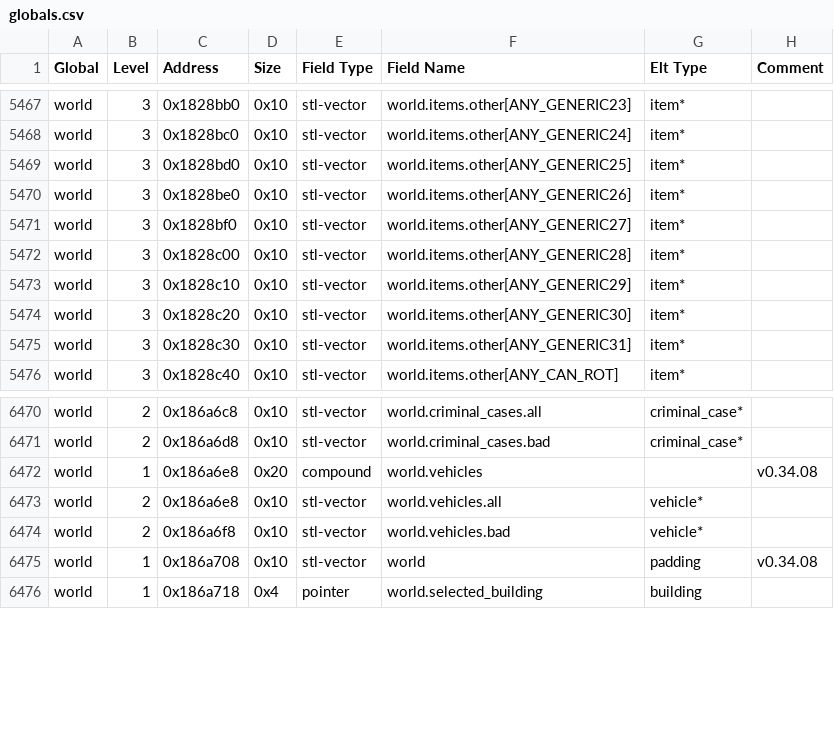
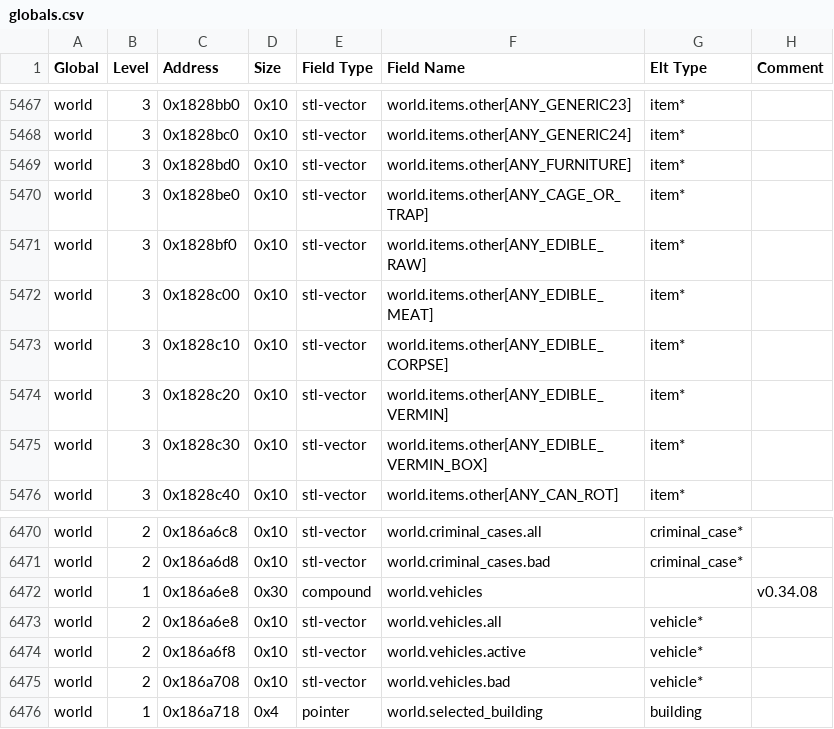
Before and after one commit to DFHack/df-structures, a CSV file: windows/globals.csv, drawn as a sheet; only a part is shown, gaps mark what is left out.

```diff
--- a/windows/globals.csv
+++ b/windows/globals.csv
@@ -5468,9 +5468,9 @@
 "world","3","0x1828bc0","0x10","stl-vector","world.items.other[ANY_GENERIC24]","item*",""
-"world","3","0x1828bd0","0x10","stl-vector","world.items.other[ANY_GENERIC25]","item*",""
-"world","3","0x1828be0","0x10","stl-vector","world.items.other[ANY_GENERIC26]","item*",""
-"world","3","0x1828bf0","0x10","stl-vector","world.items.other[ANY_GENERIC27]","item*",""
-"world","3","0x1828c00","0x10","stl-vector","world.items.other[ANY_GENERIC28]","item*",""
-"world","3","0x1828c10","0x10","stl-vector","world.items.other[ANY_GENERIC29]","item*",""
-"world","3","0x1828c20","0x10","stl-vector","world.items.other[ANY_GENERIC30]","item*",""
-"world","3","0x1828c30","0x10","stl-vector","world.items.other[ANY_GENERIC31]","item*",""
+"world","3","0x1828bd0","0x10","stl-vector","world.items.other[ANY_FURNITURE]","item*",""
+"world","3","0x1828be0","0x10","stl-vector","world.items.other[ANY_CAGE_OR_TRAP]","item*",""
+"world","3","0x1828bf0","0x10","stl-vector","world.items.other[ANY_EDIBLE_RAW]","item*",""
+"world","3","0x1828c00","0x10","stl-vector","world.items.other[ANY_EDIBLE_MEAT]","item*",""
+"world","3","0x1828c10","0x10","stl-vector","world.items.other[ANY_EDIBLE_CORPSE]","item*",""
+"world","3","0x1828c20","0x10","stl-vector","world.items.other[ANY_EDIBLE_VERMIN]","item*",""
+"world","3","0x1828c30","0x10","stl-vector","world.items.other[ANY_EDIBLE_VERMIN_BOX]","item*",""
 "world","3","0x1828c40","0x10","stl-vector","world.items.other[ANY_CAN_ROT]","item*",""
@@ -6471,6 +6471,6 @@
 "world","2","0x186a6d8","0x10","stl-vector","world.criminal_cases.bad","criminal_case*",""
-"world","1","0x186a6e8","0x20","compound","world.vehicles","","v0.34.08"
+"world","1","0x186a6e8","0x30","compound","world.vehicles","","v0.34.08"
 "world","2","0x186a6e8","0x10","stl-vector","world.vehicles.all","vehicle*",""
-"world","2","0x186a6f8","0x10","stl-vector","world.vehicles.bad","vehicle*",""
-"world","1","0x186a708","0x10","stl-vector","world","padding","v0.34.08"
+"world","2","0x186a6f8","0x10","stl-vector","world.vehicles.active","vehicle*",""
+"world","2","0x186a708","0x10","stl-vector","world.vehicles.bad","vehicle*",""
 "world","1","0x186a718","0x4","pointer","world.selected_building","building",""
```
Also changed, not shown: linux/globals.csv, 2 other files.
